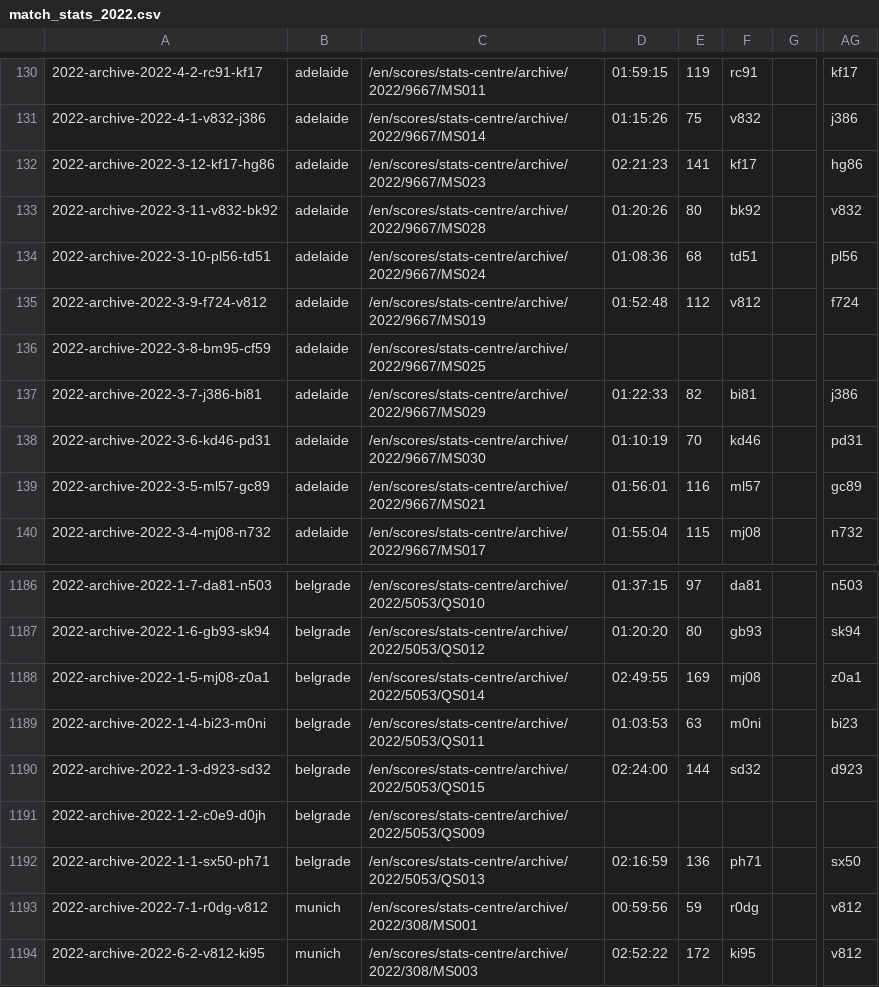
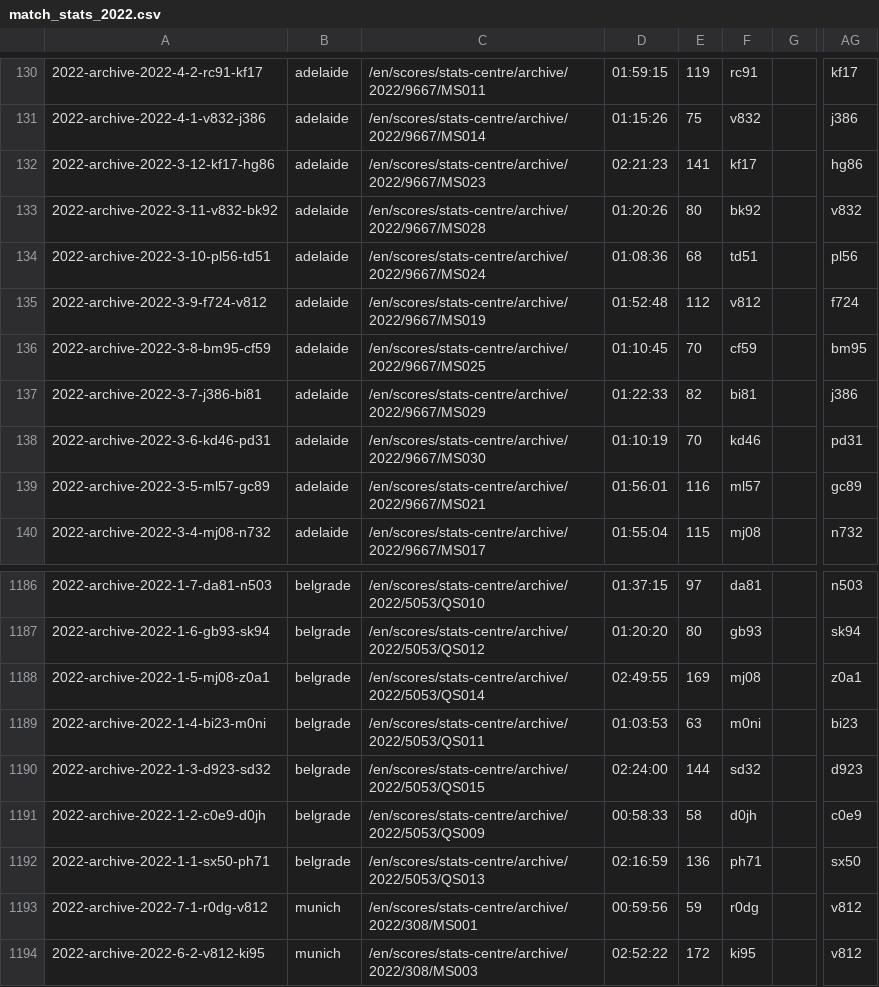
Before and after one commit to serve-and-volley/atp-world-tour-tennis-data, a CSV file: csv/3_match_stats/match_stats_2022.csv, drawn as a sheet; only a part is shown, gaps mark what is left out; the diff names each change by its address in the sheet, - before the commit and + after, or states it on an @@ line.

```diff
--- a/csv/3_match_stats/match_stats_2022.csv
+++ b/csv/3_match_stats/match_stats_2022.csv
-D136: (empty)
+D136: 01:10:45
-E136: (empty)
+E136: 70
-F136: (empty)
+F136: cf59
-AG136: (empty)
+AG136: bm95
-D1191: (empty)
+D1191: 00:58:33
-E1191: (empty)
+E1191: 58
-F1191: (empty)
+F1191: d0jh
-AG1191: (empty)
+AG1191: c0e9
```
